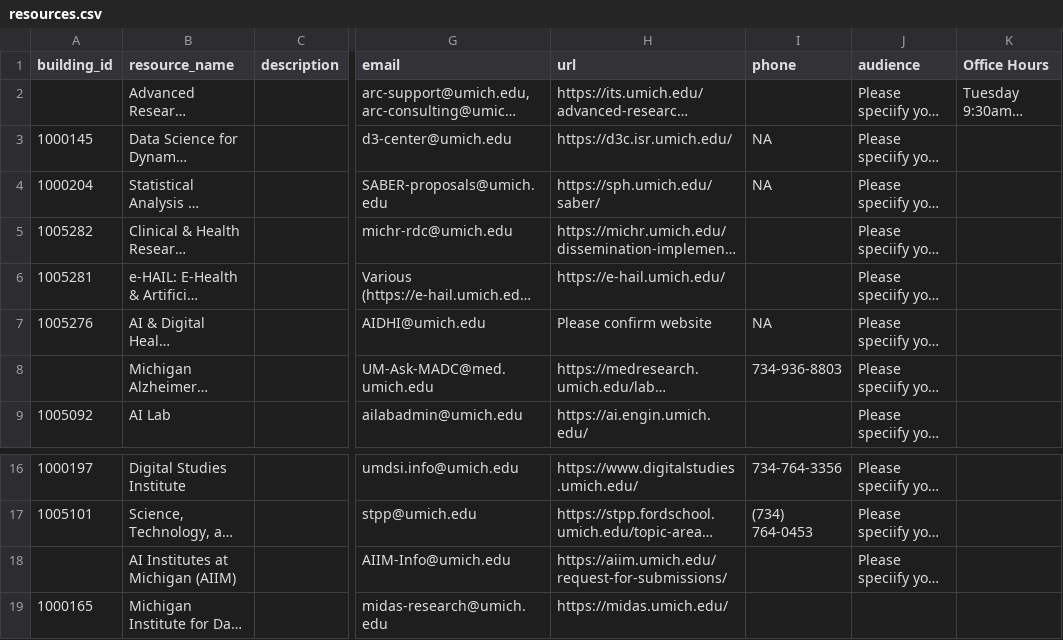
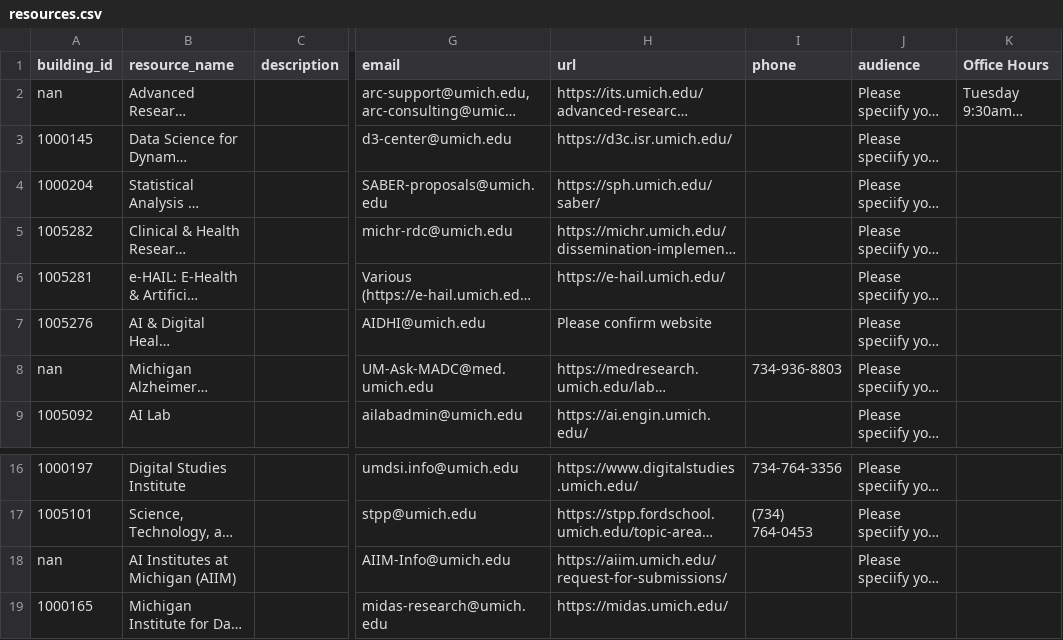
Before and after one commit to puspitakaban/UM-AI-resource-map, a CSV file: map-data/resources.csv, drawn as a sheet; only a part is shown, gaps mark what is left out; long unchanged cells end in …; the diff names each change by its address in the sheet, - before the commit and + after, or states it on an @@ line.

Commit message:
Fixed formatting of building_id

```diff
--- a/map-data/resources.csv
+++ b/map-data/resources.csv
-A2 (building_id): (empty)
+A2 (building_id): nan
-I3:I4 (phone): NA
+I3:I4 (phone): (empty)
-I7 (phone): NA
+I7 (phone): (empty)
-A8 (building_id): (empty)
+A8 (building_id): nan
-A18 (building_id): (empty)
+A18 (building_id): nan
```
Also changed, not shown: 1 other file.
